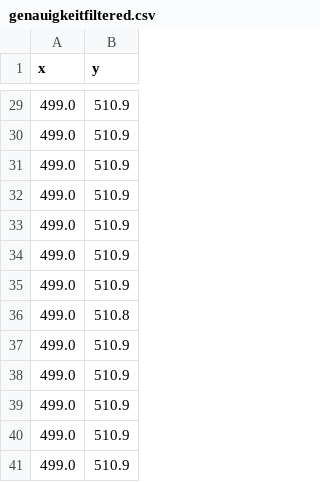
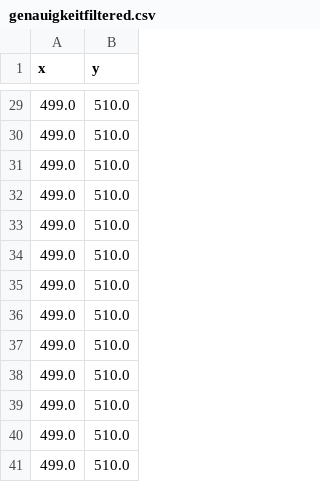
Before and after one commit to wechlertj/touch, a CSV file: messung/genauigkeitfiltered.csv, drawn as a sheet; only a part is shown, gaps mark what is left out; the diff covers the shown part only.

```diff
--- a/messung/genauigkeitfiltered.csv
+++ b/messung/genauigkeitfiltered.csv
@@ -29,13 +29,13 @@ x;y
-499.0;510.9
-499.0;510.9
-499.0;510.9
-499.0;510.9
-499.0;510.9
-499.0;510.9
-499.0;510.9
-499.0;510.8
-499.0;510.9
-499.0;510.9
-499.0;510.9
-499.0;510.9
-499.0;510.9
+499.0;510.0
+499.0;510.0
+499.0;510.0
+499.0;510.0
+499.0;510.0
+499.0;510.0
+499.0;510.0
+499.0;510.0
+499.0;510.0
+499.0;510.0
+499.0;510.0
+499.0;510.0
+499.0;510.0
```
Also changed, not shown: 26 edited cells elsewhere in this file, 18 other files.
